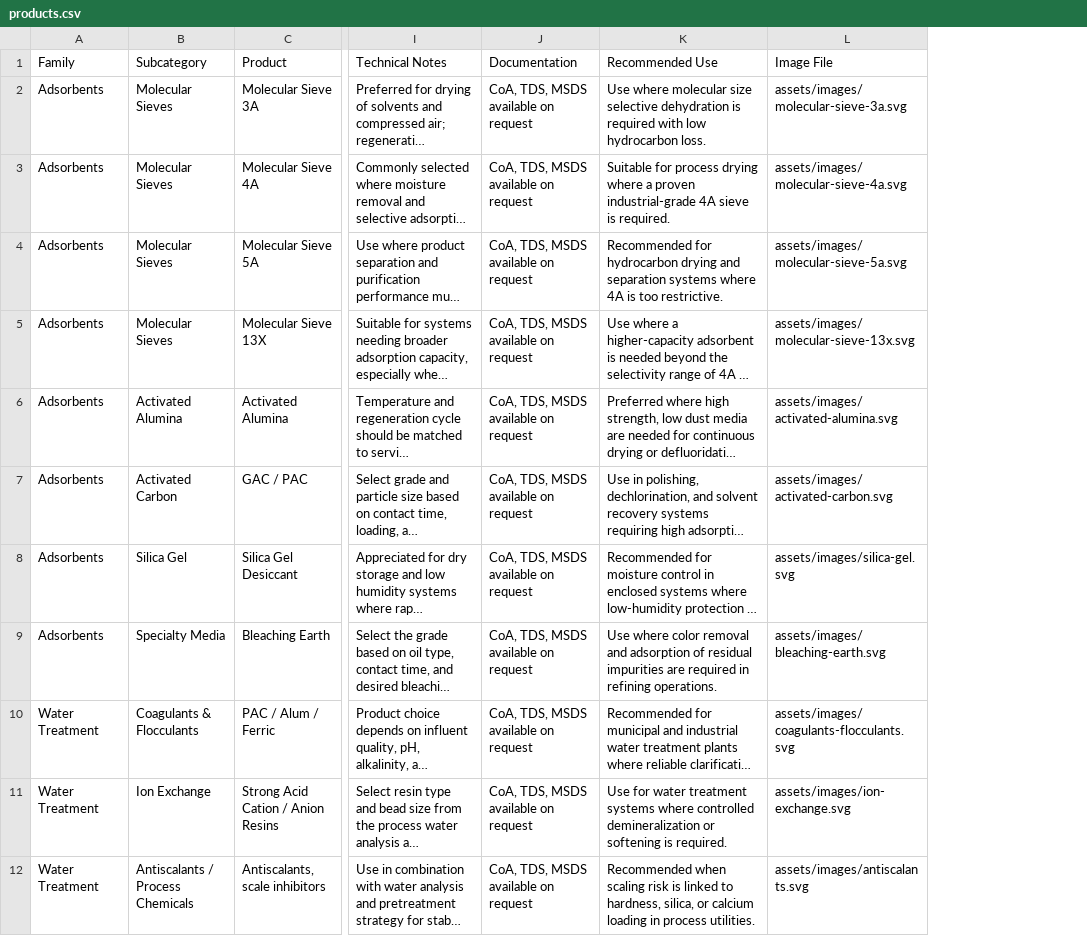
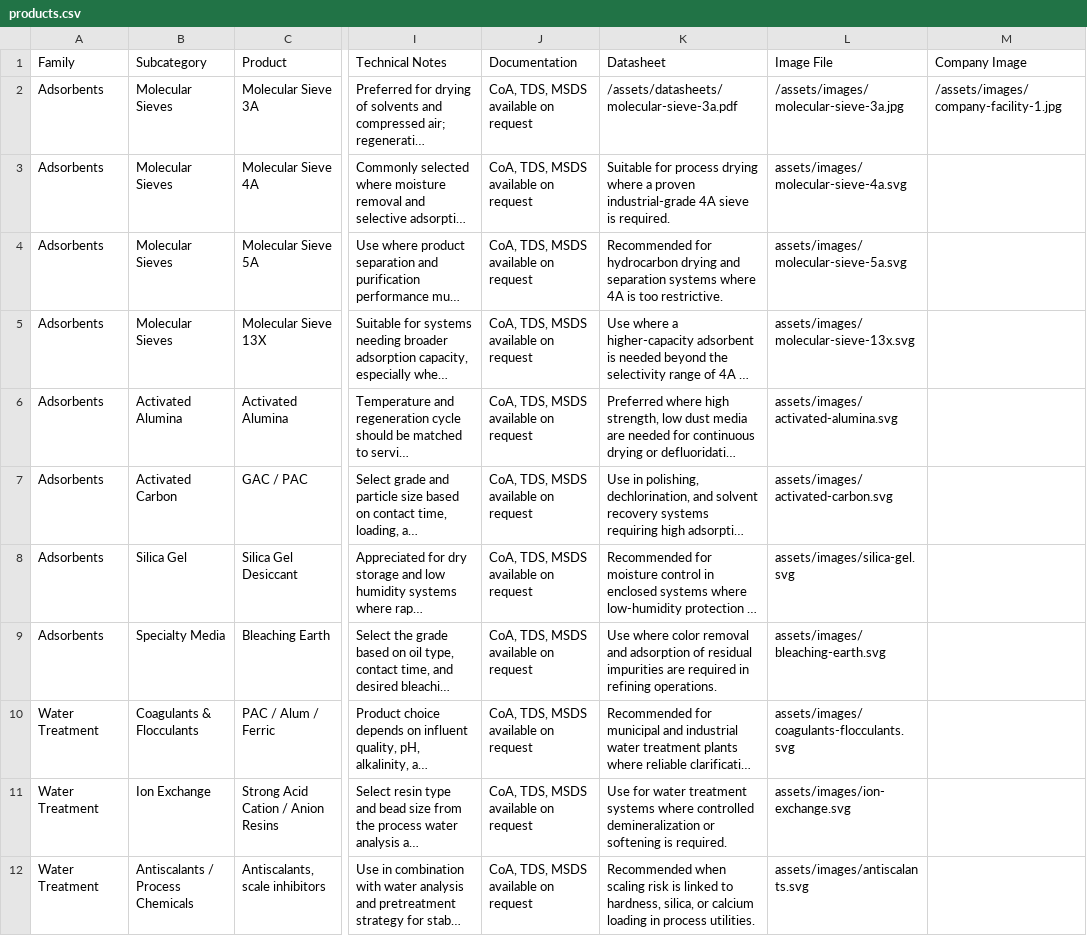
Before and after one commit to Kartikavalon/aarbutus, a CSV file: data/products.csv, drawn as a sheet; only a part is shown, gaps mark what is left out; long unchanged cells end in …; the diff names each change by its address in the sheet, - before the commit and + after, or states it on an @@ line.

```diff
--- a/data/products.csv
+++ b/data/products.csv
+column M (Company Image), row 2: /assets/images/company-facility-1.jpg
-K1: Recommended Use
+K1: Datasheet
-K2 (Datasheet): Use where molecular size selective dehydration is required with low hydrocarbon loss.
+K2 (Datasheet): /assets/datasheets/molecular-sieve-3a.pdf
-L2 (Image File): assets/images/molecular-sieve-3a.svg
+L2 (Image File): /assets/images/molecular-sieve-3a.jpg
```
Also changed, not shown: 2 other files.
